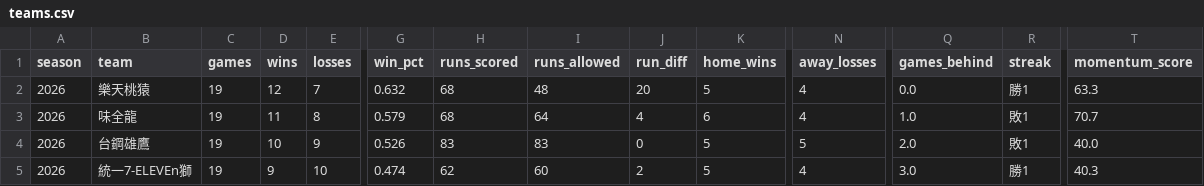
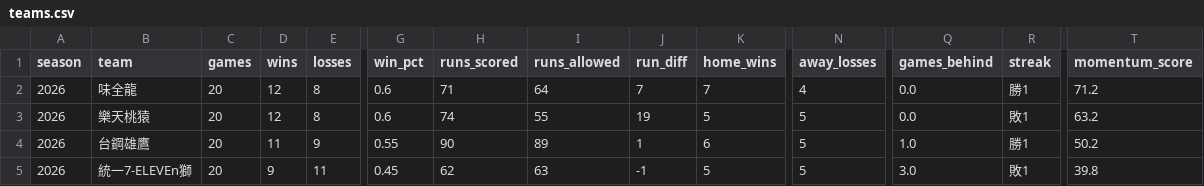
Before and after one commit to Lily09-project/CPBL-baseball, a CSV file: data/processed/teams.csv, drawn as a sheet; only a part is shown, gaps mark what is left out; removed rows and columns are numbered as before the commit, all else as after; rows hold the shown columns only; the diff covers the shown part only; the diff names each change by its address in the sheet, - before the commit and + after, or states it on an @@ line.

```diff
--- a/data/processed/teams.csv
+++ b/data/processed/teams.csv
-row 2: 2026 | 樂天桃猿 | 19 | 12 | 7 | 0.632 | 68 | 48 | 20 | 5 | 4 | 0.0 | 勝1 | 63.3
-C2 (games): 19
+C2 (games): 20
-D2 (wins): 11
+D2 (wins): 12
-G2 (win_pct): 0.579
+G2 (win_pct): 0.6
-H2 (runs_scored): 68
+H2 (runs_scored): 71
-J2 (run_diff): 4
+J2 (run_diff): 7
-K2 (home_wins): 6
+K2 (home_wins): 7
-Q2 (games_behind): 1.0
+Q2 (games_behind): 0.0
-R2 (streak): 敗1
+R2 (streak): 勝1
-T2 (momentum_score): 70.7
+T2 (momentum_score): 71.2
+row 3: 2026 | 樂天桃猿 | 20 | 12 | 8 | 0.6 | 74 | 55 | 19 | 5 | 5 | 0.0 | 敗1 | 63.2
-C4:C5 (games): 19
+C4:C5 (games): 20
-D4 (wins): 10
+D4 (wins): 11
-G4 (win_pct): 0.526
+G4 (win_pct): 0.55
-H4 (runs_scored): 83
+H4 (runs_scored): 90
-I4 (runs_allowed): 83
+I4 (runs_allowed): 89
-J4 (run_diff): 0
+J4 (run_diff): 1
-K4 (home_wins): 5
+K4 (home_wins): 6
-Q4 (games_behind): 2.0
+Q4 (games_behind): 1.0
-R4 (streak): 敗1
+R4 (streak): 勝1
-T4 (momentum_score): 40.0
+T4 (momentum_score): 50.2
-E5 (losses): 10
+E5 (losses): 11
-G5 (win_pct): 0.474
+G5 (win_pct): 0.45
-I5 (runs_allowed): 60
+I5 (runs_allowed): 63
-J5 (run_diff): 2
+J5 (run_diff): -1
-N5 (away_losses): 4
+N5 (away_losses): 5
-R5 (streak): 勝1
+R5 (streak): 敗1
-T5 (momentum_score): 40.3
+T5 (momentum_score): 39.8
```
Also changed, not shown: 23 edited cells elsewhere in this file, data/processed/batters_scored.csv, data/processed/pitchers_scored.csv, 8 other files.
